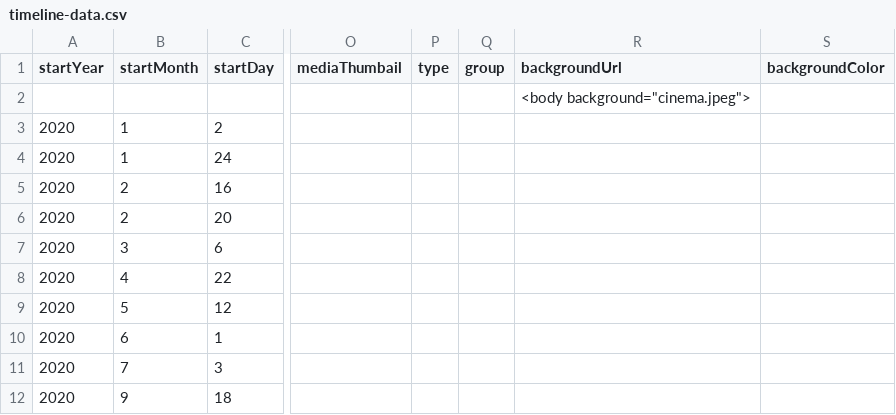
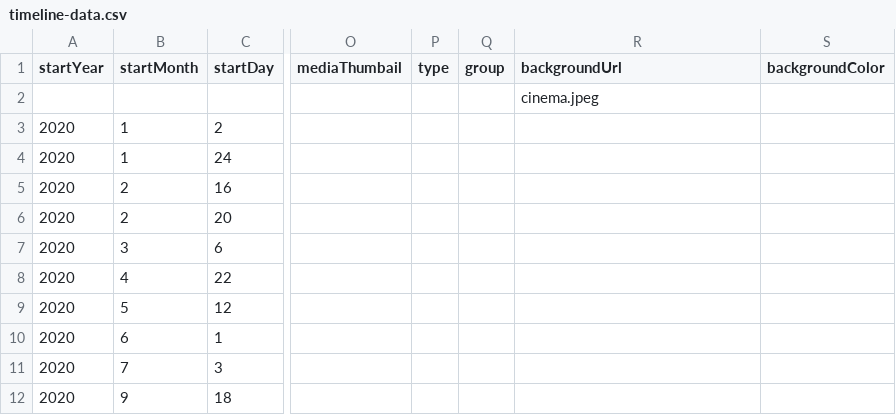
Before and after one commit to DeustoDatacom/MSGW-timeline, a CSV file: docs/group1/timeline-data.csv, drawn as a sheet; only a part is shown, gaps mark what is left out; the diff names each change by its address in the sheet, - before the commit and + after, or states it on an @@ line.

Commit message:
Trying background

```diff
--- a/docs/group1/timeline-data.csv
+++ b/docs/group1/timeline-data.csv
-R2 (backgroundUrl): <body background="cinema.jpeg">
+R2 (backgroundUrl): cinema.jpeg
```
